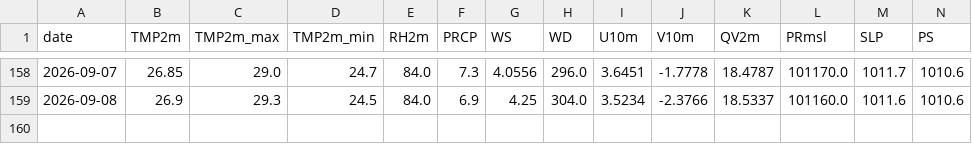
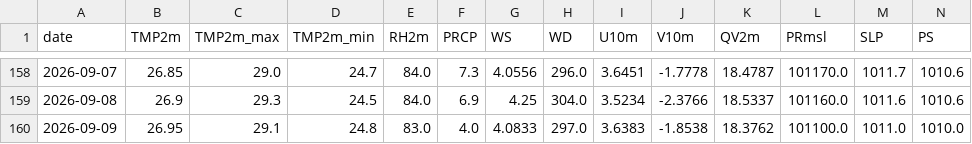
Before and after one commit to souravk03/HQNN-live-multicity, a CSV file: hqnn live pk/data/mumbai/openmeteo_cache.csv, drawn as a sheet; only a part is shown, gaps mark what is left out; rows hold the shown columns only; the diff names each change by its address in the sheet, - before the commit and + after, or states it on an @@ line.

Commit message:
Daily HQNN live cycle — 2026-09-09T22:15:10

```diff
--- a/hqnn live pk/data/mumbai/openmeteo_cache.csv
+++ b/hqnn live pk/data/mumbai/openmeteo_cache.csv
+row 160: 2026-09-09 | 26.95 | 29.1 | 24.8 | 83.0 | 4.0 | 4.0833 | 297.0 | 3.6383 | -1.8538 | 18.3762 | 101100.0 | 1011.0 | 1010.0
```
Also changed, not shown: hqnn live pk/data/chennai/openmeteo_cache.csv, hqnn live pk/data/delhi/openmeteo_cache.csv, 51 other files.
